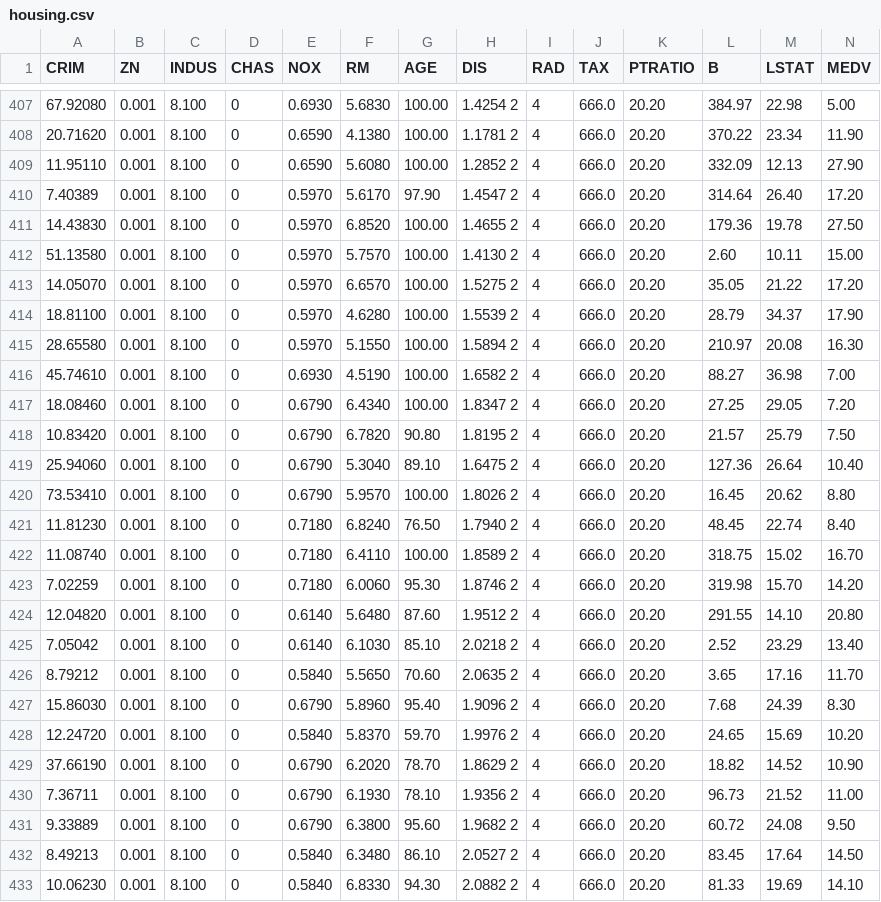
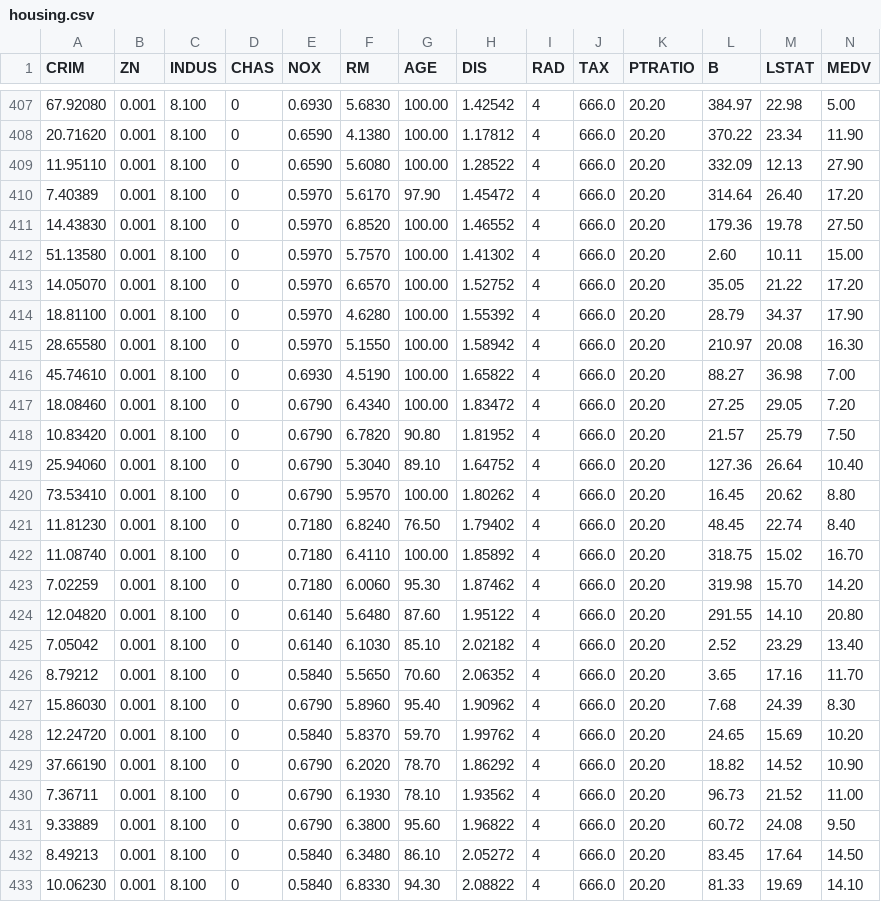
Before and after one commit to ShamWow21/codeathon1, a CSV file: housing.csv, drawn as a sheet; only a part is shown, gaps mark what is left out; the diff covers the shown part only.

```diff
--- a/housing.csv
+++ b/housing.csv
@@ -407,27 +407,27 @@ CRIM,ZN,INDUS,CHAS,NOX,RM,AGE,DIS,RAD,TAX,PTRATIO,B,LSTAT,MEDV
-67.92080,0.001,8.100,0,0.6930,5.6830,100.00,1.4254  2,4,666.0,20.20,384.97,22.98,5.00
-20.71620,0.001,8.100,0,0.6590,4.1380,100.00,1.1781  2,4,666.0,20.20,370.22,23.34,11.90
-11.95110,0.001,8.100,0,0.6590,5.6080,100.00,1.2852  2,4,666.0,20.20,332.09,12.13,27.90
-7.40389,0.001,8.100,0,0.5970,5.6170,97.90,1.4547  2,4,666.0,20.20,314.64,26.40,17.20
-14.43830,0.001,8.100,0,0.5970,6.8520,100.00,1.4655  2,4,666.0,20.20,179.36,19.78,27.50
-51.13580,0.001,8.100,0,0.5970,5.7570,100.00,1.4130  2,4,666.0,20.20,2.60,10.11,15.00
-14.05070,0.001,8.100,0,0.5970,6.6570,100.00,1.5275  2,4,666.0,20.20,35.05,21.22,17.20
-18.81100,0.001,8.100,0,0.5970,4.6280,100.00,1.5539  2,4,666.0,20.20,28.79,34.37,17.90
-28.65580,0.001,8.100,0,0.5970,5.1550,100.00,1.5894  2,4,666.0,20.20,210.97,20.08,16.30
-45.74610,0.001,8.100,0,0.6930,4.5190,100.00,1.6582  2,4,666.0,20.20,88.27,36.98,7.00
-18.08460,0.001,8.100,0,0.6790,6.4340,100.00,1.8347  2,4,666.0,20.20,27.25,29.05,7.20
-10.83420,0.001,8.100,0,0.6790,6.7820,90.80,1.8195  2,4,666.0,20.20,21.57,25.79,7.50
-25.94060,0.001,8.100,0,0.6790,5.3040,89.10,1.6475  2,4,666.0,20.20,127.36,26.64,10.40
-73.53410,0.001,8.100,0,0.6790,5.9570,100.00,1.8026  2,4,666.0,20.20,16.45,20.62,8.80
-11.81230,0.001,8.100,0,0.7180,6.8240,76.50,1.7940  2,4,666.0,20.20,48.45,22.74,8.40
-11.08740,0.001,8.100,0,0.7180,6.4110,100.00,1.8589  2,4,666.0,20.20,318.75,15.02,16.70
-7.02259,0.001,8.100,0,0.7180,6.0060,95.30,1.8746  2,4,666.0,20.20,319.98,15.70,14.20
-12.04820,0.001,8.100,0,0.6140,5.6480,87.60,1.9512  2,4,666.0,20.20,291.55,14.10,20.80
-7.05042,0.001,8.100,0,0.6140,6.1030,85.10,2.0218  2,4,666.0,20.20,2.52,23.29,13.40
-8.79212,0.001,8.100,0,0.5840,5.5650,70.60,2.0635  2,4,666.0,20.20,3.65,17.16,11.70
-15.86030,0.001,8.100,0,0.6790,5.8960,95.40,1.9096  2,4,666.0,20.20,7.68,24.39,8.30
-12.24720,0.001,8.100,0,0.5840,5.8370,59.70,1.9976  2,4,666.0,20.20,24.65,15.69,10.20
-37.66190,0.001,8.100,0,0.6790,6.2020,78.70,1.8629  2,4,666.0,20.20,18.82,14.52,10.90
-7.36711,0.001,8.100,0,0.6790,6.1930,78.10,1.9356  2,4,666.0,20.20,96.73,21.52,11.00
-9.33889,0.001,8.100,0,0.6790,6.3800,95.60,1.9682  2,4,666.0,20.20,60.72,24.08,9.50
-8.49213,0.001,8.100,0,0.5840,6.3480,86.10,2.0527  2,4,666.0,20.20,83.45,17.64,14.50
-10.06230,0.001,8.100,0,0.5840,6.8330,94.30,2.0882  2,4,666.0,20.20,81.33,19.69,14.10
+67.92080,0.001,8.100,0,0.6930,5.6830,100.00,1.42542,4,666.0,20.20,384.97,22.98,5.00
+20.71620,0.001,8.100,0,0.6590,4.1380,100.00,1.17812,4,666.0,20.20,370.22,23.34,11.90
+11.95110,0.001,8.100,0,0.6590,5.6080,100.00,1.28522,4,666.0,20.20,332.09,12.13,27.90
+7.40389,0.001,8.100,0,0.5970,5.6170,97.90,1.45472,4,666.0,20.20,314.64,26.40,17.20
+14.43830,0.001,8.100,0,0.5970,6.8520,100.00,1.46552,4,666.0,20.20,179.36,19.78,27.50
+51.13580,0.001,8.100,0,0.5970,5.7570,100.00,1.41302,4,666.0,20.20,2.60,10.11,15.00
+14.05070,0.001,8.100,0,0.5970,6.6570,100.00,1.52752,4,666.0,20.20,35.05,21.22,17.20
+18.81100,0.001,8.100,0,0.5970,4.6280,100.00,1.55392,4,666.0,20.20,28.79,34.37,17.90
+28.65580,0.001,8.100,0,0.5970,5.1550,100.00,1.58942,4,666.0,20.20,210.97,20.08,16.30
+45.74610,0.001,8.100,0,0.6930,4.5190,100.00,1.65822,4,666.0,20.20,88.27,36.98,7.00
+18.08460,0.001,8.100,0,0.6790,6.4340,100.00,1.83472,4,666.0,20.20,27.25,29.05,7.20
+10.83420,0.001,8.100,0,0.6790,6.7820,90.80,1.81952,4,666.0,20.20,21.57,25.79,7.50
+25.94060,0.001,8.100,0,0.6790,5.3040,89.10,1.64752,4,666.0,20.20,127.36,26.64,10.40
+73.53410,0.001,8.100,0,0.6790,5.9570,100.00,1.80262,4,666.0,20.20,16.45,20.62,8.80
+11.81230,0.001,8.100,0,0.7180,6.8240,76.50,1.79402,4,666.0,20.20,48.45,22.74,8.40
+11.08740,0.001,8.100,0,0.7180,6.4110,100.00,1.85892,4,666.0,20.20,318.75,15.02,16.70
+7.02259,0.001,8.100,0,0.7180,6.0060,95.30,1.87462,4,666.0,20.20,319.98,15.70,14.20
+12.04820,0.001,8.100,0,0.6140,5.6480,87.60,1.95122,4,666.0,20.20,291.55,14.10,20.80
+7.05042,0.001,8.100,0,0.6140,6.1030,85.10,2.02182,4,666.0,20.20,2.52,23.29,13.40
+8.79212,0.001,8.100,0,0.5840,5.5650,70.60,2.06352,4,666.0,20.20,3.65,17.16,11.70
+15.86030,0.001,8.100,0,0.6790,5.8960,95.40,1.90962,4,666.0,20.20,7.68,24.39,8.30
+12.24720,0.001,8.100,0,0.5840,5.8370,59.70,1.99762,4,666.0,20.20,24.65,15.69,10.20
+37.66190,0.001,8.100,0,0.6790,6.2020,78.70,1.86292,4,666.0,20.20,18.82,14.52,10.90
+7.36711,0.001,8.100,0,0.6790,6.1930,78.10,1.93562,4,666.0,20.20,96.73,21.52,11.00
+9.33889,0.001,8.100,0,0.6790,6.3800,95.60,1.96822,4,666.0,20.20,60.72,24.08,9.50
+8.49213,0.001,8.100,0,0.5840,6.3480,86.10,2.05272,4,666.0,20.20,83.45,17.64,14.50
+10.06230,0.001,8.100,0,0.5840,6.8330,94.30,2.08822,4,666.0,20.20,81.33,19.69,14.10
```
Also changed, not shown: 110 edited cells elsewhere in this file.
